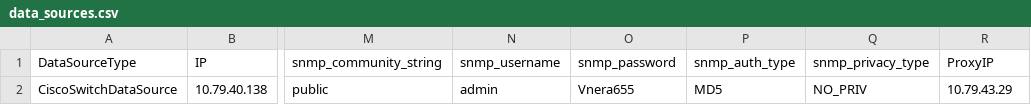
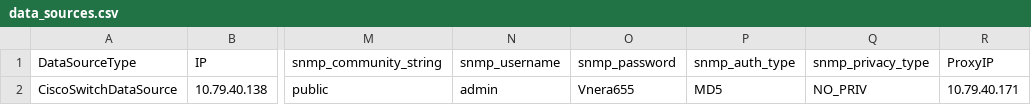
Before and after one commit to vRNISDKs/pythonSDK, a CSV file: examples/data_sources.csv, drawn as a sheet; only a part is shown, gaps mark what is left out; the diff names each change by its address in the sheet, - before the commit and + after, or states it on an @@ line.

Commit message:
Update data_sources.csv

```diff
--- a/examples/data_sources.csv
+++ b/examples/data_sources.csv
-R2 (ProxyIP): 10.79.43.29
+R2 (ProxyIP): 10.79.40.171
```
